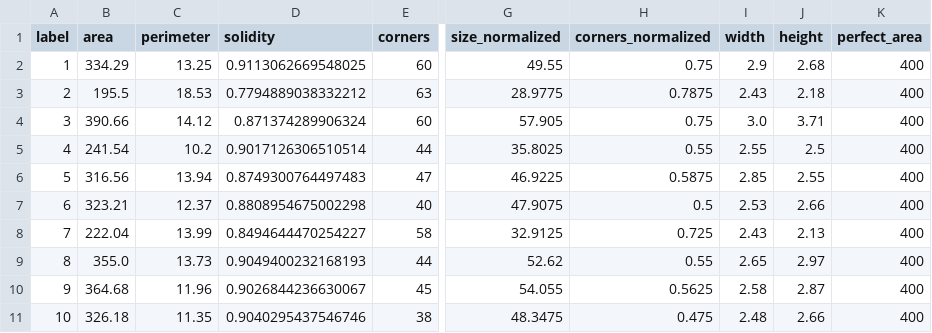
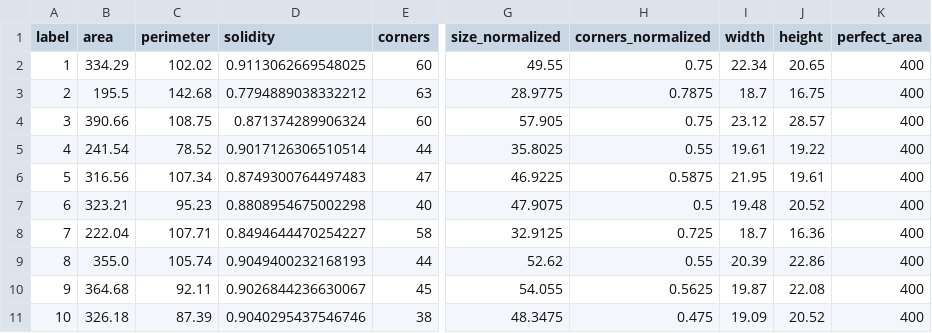
Before and after one commit to vlad1998arabadzhy/texttile_opencv, a CSV file: datasets_to_supervise/2/2.csv, drawn as a sheet; only a part is shown, gaps mark what is left out; the diff covers the shown part only; the diff names each change by its address in the sheet, - before the commit and + after, or states it on an @@ line.

```diff
--- a/datasets_to_supervise/2/2.csv
+++ b/datasets_to_supervise/2/2.csv
-C2 (perimeter): 13.25
+C2 (perimeter): 102.02
-I2 (width): 2.9
+I2 (width): 22.34
-J2 (height): 2.68
+J2 (height): 20.65
-C3 (perimeter): 18.53
+C3 (perimeter): 142.68
-I3 (width): 2.43
+I3 (width): 18.7
-J3 (height): 2.18
+J3 (height): 16.75
-C4 (perimeter): 14.12
+C4 (perimeter): 108.75
-I4 (width): 3.0
+I4 (width): 23.12
-J4 (height): 3.71
+J4 (height): 28.57
-C5 (perimeter): 10.2
+C5 (perimeter): 78.52
-I5 (width): 2.55
+I5 (width): 19.61
-J5 (height): 2.5
+J5 (height): 19.22
-C6 (perimeter): 13.94
+C6 (perimeter): 107.34
-I6 (width): 2.85
+I6 (width): 21.95
-J6 (height): 2.55
+J6 (height): 19.61
-C7 (perimeter): 12.37
+C7 (perimeter): 95.23
-I7 (width): 2.53
+I7 (width): 19.48
-J7 (height): 2.66
+J7 (height): 20.52
-C8 (perimeter): 13.99
+C8 (perimeter): 107.71
-I8 (width): 2.43
+I8 (width): 18.7
-J8 (height): 2.13
+J8 (height): 16.36
-C9 (perimeter): 13.73
+C9 (perimeter): 105.74
-I9 (width): 2.65
+I9 (width): 20.39
-J9 (height): 2.97
+J9 (height): 22.86
-C10 (perimeter): 11.96
+C10 (perimeter): 92.11
-I10 (width): 2.58
+I10 (width): 19.87
-J10 (height): 2.87
+J10 (height): 22.08
-C11 (perimeter): 11.35
+C11 (perimeter): 87.39
-I11 (width): 2.48
+I11 (width): 19.09
-J11 (height): 2.66
+J11 (height): 20.52
```
Also changed, not shown: 150 edited cells elsewhere in this file, datasets_to_supervise/2/1.csv, datasets_to_supervise/2/3.csv, 33 other files.
